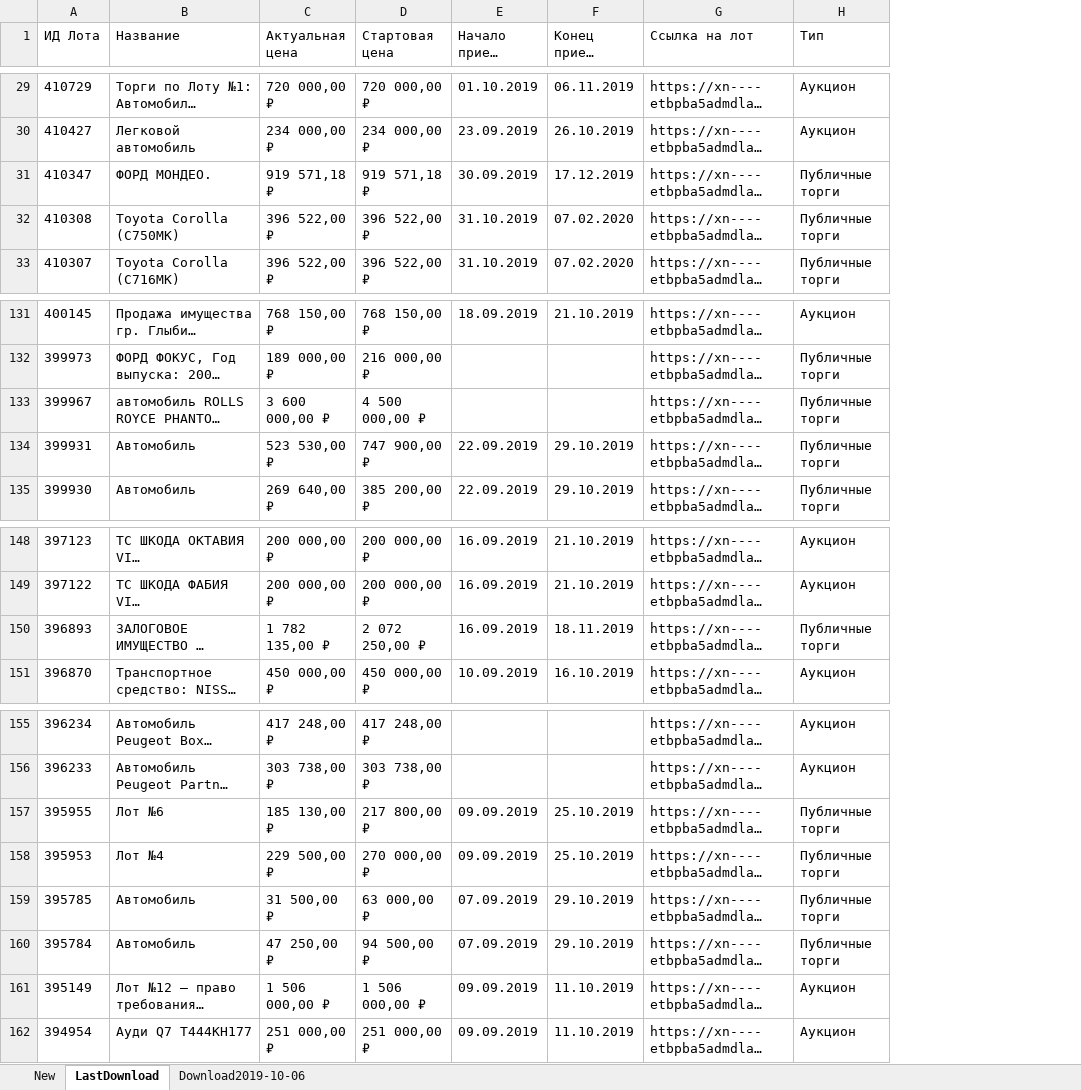
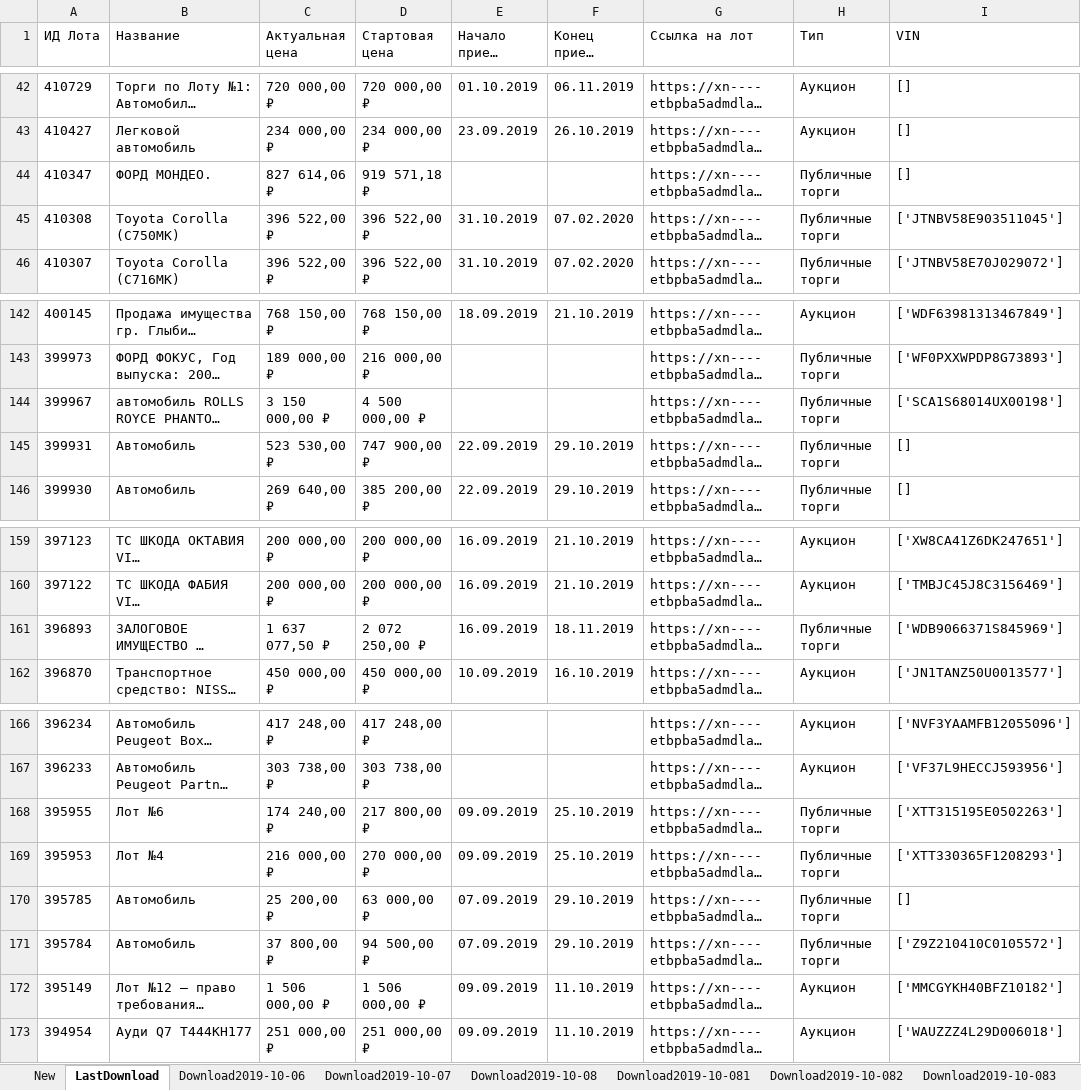
Before and after one commit to IvanGamazov/trades, an Excel workbook: Trades.xlsx, sheet LastDownload, drawn as a sheet; only a part is shown, gaps mark what is left out; long unchanged cells end in …; values as stored, in another font and other column widths than the file's, no borders; addresses are those after the commit; the diff covers the shown part only; the diff names each change by its address in the sheet, - before the commit and + after, or states it on an @@ line.

```diff
--- a/Trades.xlsx (sheet LastDownload)
+++ b/Trades.xlsx (sheet LastDownload)
+sheet tab: Download2019-10-07
+sheet tab: Download2019-10-08
+sheet tab: Download2019-10-081
+sheet tab: Download2019-10-082
+sheet tab: Download2019-10-083
+column I (VIN), rows 42-46: [] | [] | [] | ['JTNBV58E903511045'] | ['JTNBV58E70J029072']; rows 142-146: ['WDF63981313467849'] | ['WF0PXXWPDP8G73893'] | ['SCA1S68014UX00198'] | [] | []; rows 159-162: ['XW8CA41Z6DK247651'] | ['TMBJC45J8C3156469'] | ['WDB9066371S845969'] | ['JN1TANZ50U0013577']; rows 166-173: ['NVF3YAAMFB12055096'] | ['VF37L9HECCJ593956'] | ['XTT315195E0502263'] | ['XTT330365F1208293'] | [] | ['Z9Z210410C0105572'] | ['MMCGYKH40BFZ10182'] | ['WAUZZZ4L29D006018']
-C44 (Актуальная цена): 919 571,18 ₽
+C44 (Актуальная цена): 827 614,06 ₽
-E44 (Начало приема заявок): 30.09.2019
+E44 (Начало приема заявок): (empty)
-F44 (Конец приема заявок): 17.12.2019
+F44 (Конец приема заявок): (empty)
-C144 (Актуальная цена): 3 600 000,00 ₽
+C144 (Актуальная цена): 3 150 000,00 ₽
-C161 (Актуальная цена): 1 782 135,00 ₽
+C161 (Актуальная цена): 1 637 077,50 ₽
-C168 (Актуальная цена): 185 130,00 ₽
+C168 (Актуальная цена): 174 240,00 ₽
-C169 (Актуальная цена): 229 500,00 ₽
+C169 (Актуальная цена): 216 000,00 ₽
-C170 (Актуальная цена): 31 500,00 ₽
+C170 (Актуальная цена): 25 200,00 ₽
-C171 (Актуальная цена): 47 250,00 ₽
+C171 (Актуальная цена): 37 800,00 ₽
```
Also changed, not shown: 18 added rows, 8 removed rows and 18 edited cells elsewhere in this sheet, sheet New, other sheet tabs, 2 other files.
